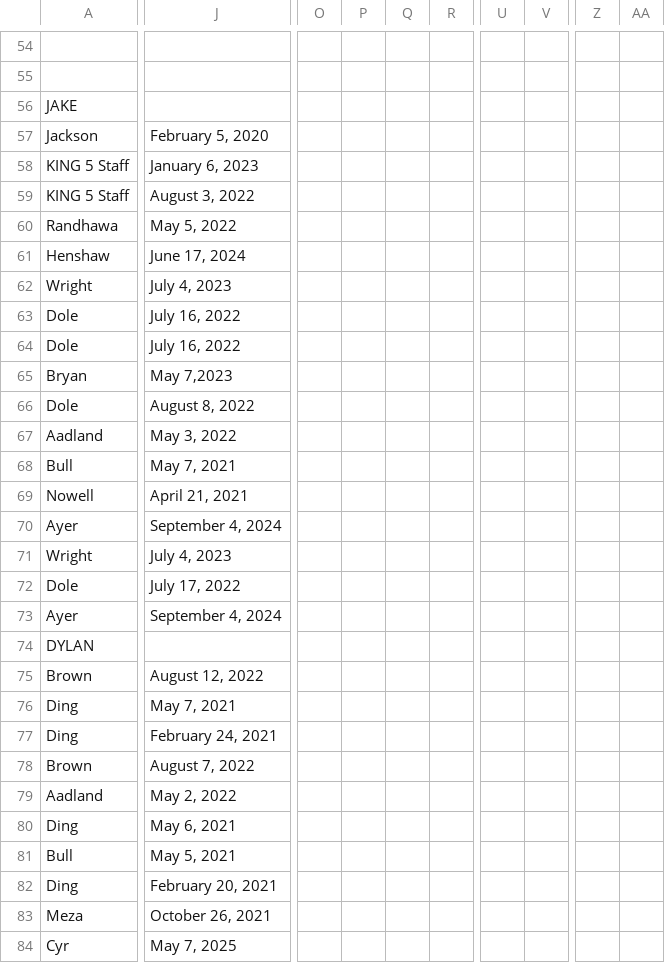
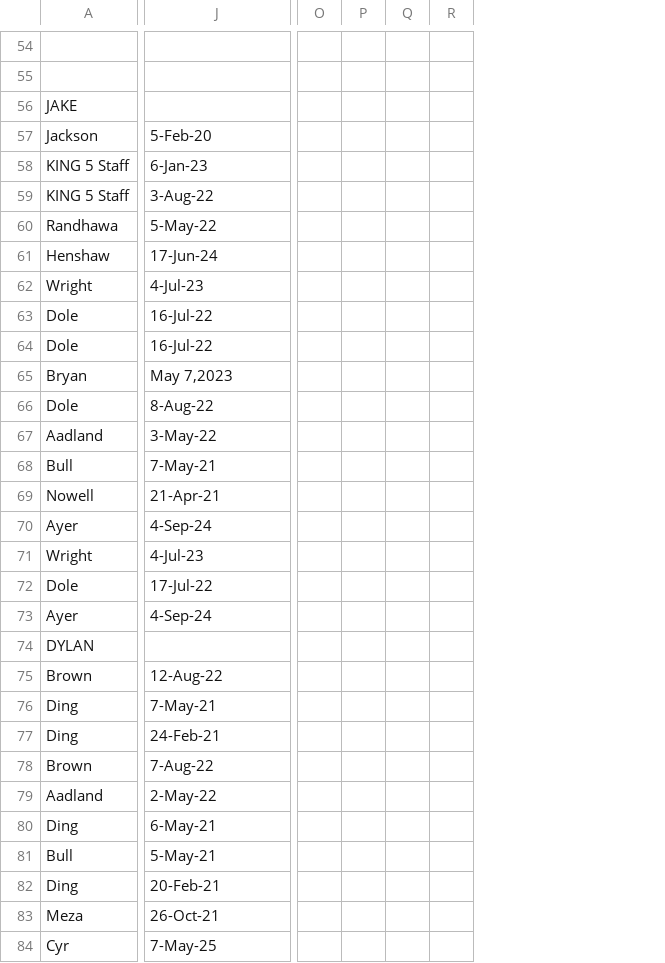
Before and after one commit to ZW-Duran/Tribe_News_Extractor-Filter, a CSV file: GoogleSheetCoding/OR/list.csv, drawn as a sheet; only a part is shown, gaps mark what is left out; removed rows and columns are numbered as before the commit, all else as after; the diff covers the shown part only; the diff names each change by its address in the sheet, - before the commit and + after, or states it on an @@ line.

```diff
--- a/GoogleSheetCoding/OR/list.csv
+++ b/GoogleSheetCoding/OR/list.csv
-column O, empty
-column P, empty
-column Q, empty
-column R, empty
+column O, empty
+column P, empty
+column Q, empty
+column R, empty
-column U, empty
-column V, empty
-column Z, empty
-column AA, empty
-J57: February 5, 2020
+J57: 5-Feb-20
-J58: January 6, 2023
+J58: 6-Jan-23
-J59: August 3, 2022
+J59: 3-Aug-22
-J60: May 5, 2022
+J60: 5-May-22
-J61: June 17, 2024
+J61: 17-Jun-24
-J62: July 4, 2023
+J62: 4-Jul-23
-J63:J64: July 16, 2022
+J63:J64: 16-Jul-22
-J66: August 8, 2022
+J66: 8-Aug-22
-J67: May 3, 2022
+J67: 3-May-22
-J68: May 7, 2021
+J68: 7-May-21
-J69: April 21, 2021
+J69: 21-Apr-21
-J70: September 4, 2024
+J70: 4-Sep-24
-J71: July 4, 2023
+J71: 4-Jul-23
-J72: July 17, 2022
+J72: 17-Jul-22
-J73: September 4, 2024
+J73: 4-Sep-24
-J75: August 12, 2022
+J75: 12-Aug-22
-J76: May 7, 2021
+J76: 7-May-21
-J77: February 24, 2021
+J77: 24-Feb-21
-J78: August 7, 2022
+J78: 7-Aug-22
-J79: May 2, 2022
+J79: 2-May-22
-J80: May 6, 2021
+J80: 6-May-21
-J81: May 5, 2021
+J81: 5-May-21
-J82: February 20, 2021
+J82: 20-Feb-21
-J83: October 26, 2021
+J83: 26-Oct-21
-J84: May 7, 2025
+J84: 7-May-25
```
Also changed, not shown: 3 added columns, 11 removed columns and 20 edited cells elsewhere in this file, GoogleSheetCoding/ID/list_coded.csv, GoogleSheetCoding/OR/list_coded.csv, 5 other files.
